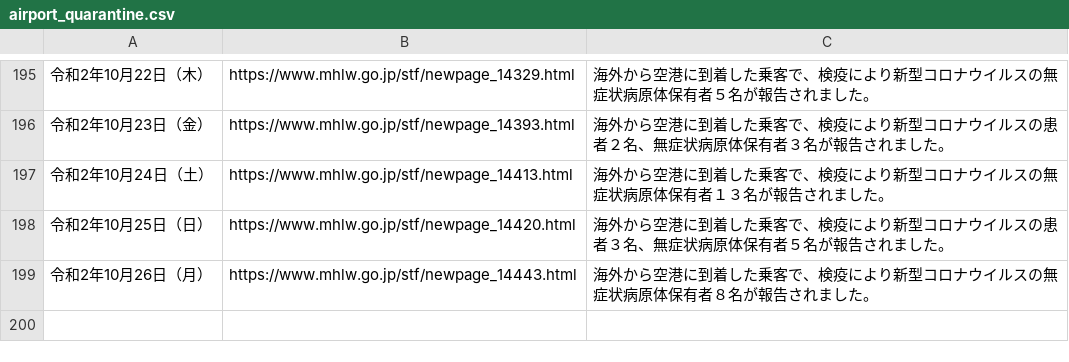
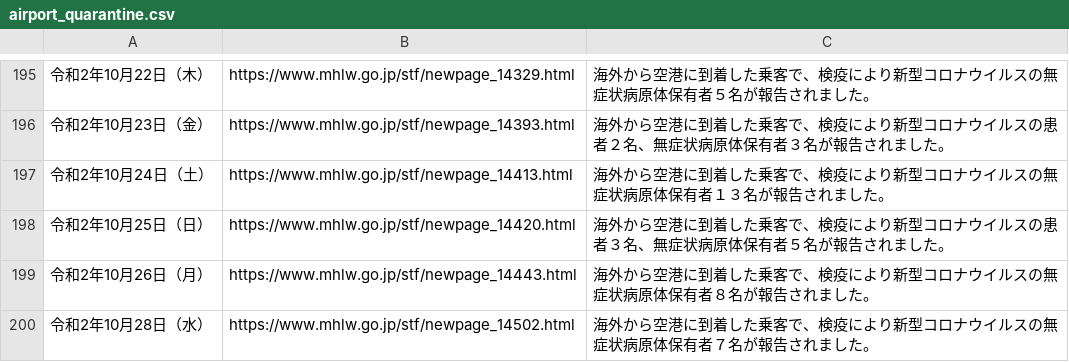
Before and after one commit to CalicoKater/covid-19, a CSV file: airport_quarantine.csv, drawn as a sheet; only a part is shown, gaps mark what is left out.

```diff
--- a/airport_quarantine.csv
+++ b/airport_quarantine.csv
@@ -199 +199,2 @@
 "令和2年10月26日（月）","https://www.mhlw.go.jp/stf/newpage_14443.html","海外から空港に到着した乗客で、検疫により新型コロナウイルスの無症状病原体保有者８名が報告されました。"
+"令和2年10月28日（水）","https://www.mhlw.go.jp/stf/newpage_14502.html","海外から空港に到着した乗客で、検疫により新型コロナウイルスの無症状病原体保有者７名が報告されました。"
```
Also changed, not shown: airport_pcr_test_daily.csv, airport_quarantine2.csv, 7 other files.
